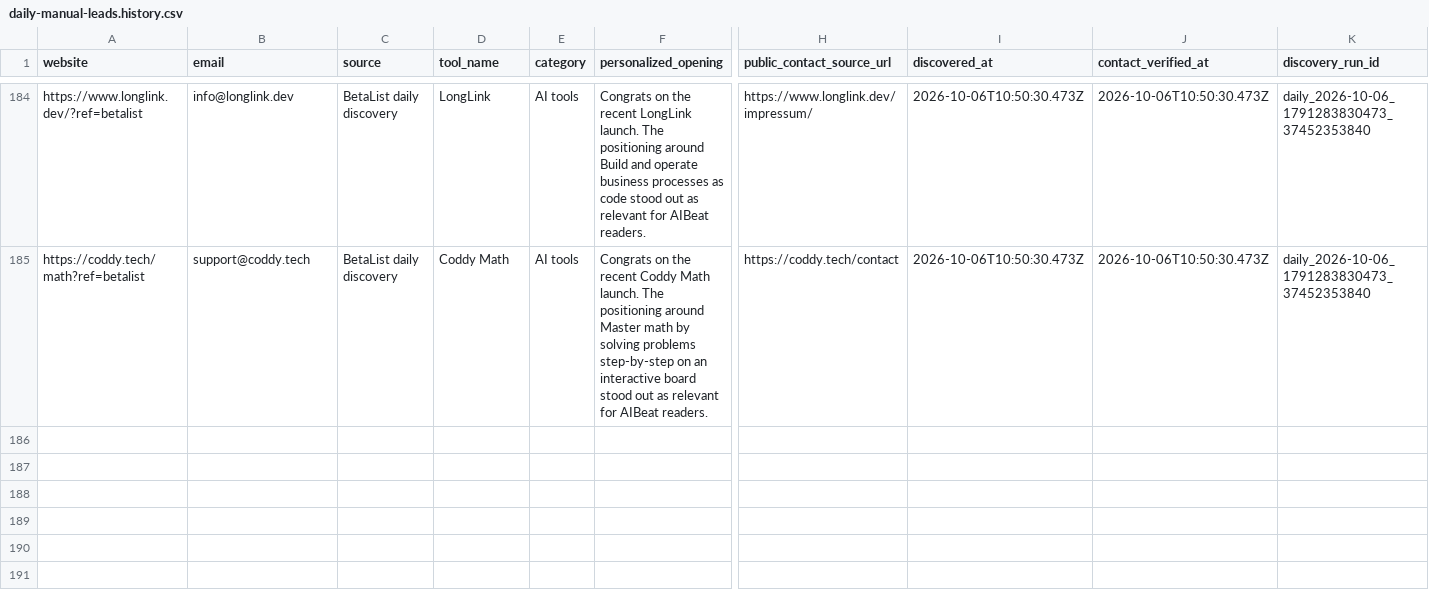
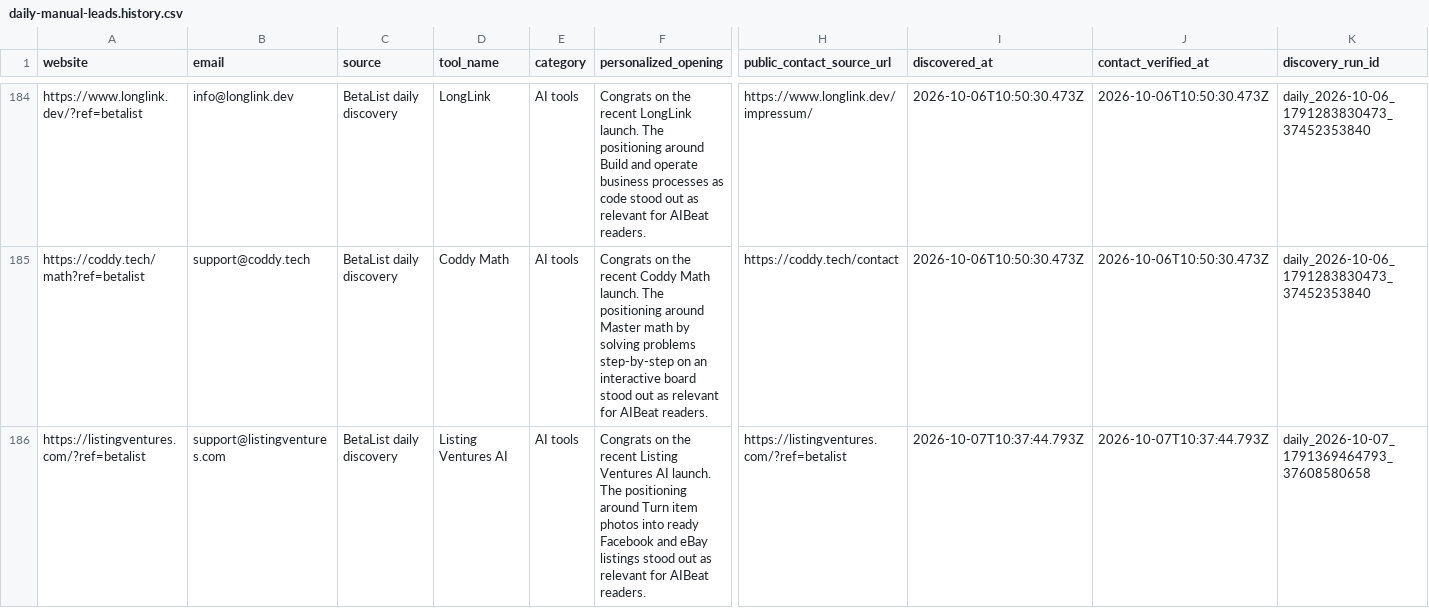
Before and after one commit to Elementexperts/aibeat, a CSV file: data/outreach/daily-manual-leads.history.csv, drawn as a sheet; only a part is shown, gaps mark what is left out; rows hold the shown columns only; the diff names each change by its address in the sheet, - before the commit and + after, or states it on an @@ line.

```diff
--- a/data/outreach/daily-manual-leads.history.csv
+++ b/data/outreach/daily-manual-leads.history.csv
+row 186: https://listingventures.com/?ref=betalist | support@listingventures.com | BetaList daily discovery | Listing Ventures AI | AI tools | Congrats on the recent Listing Ventures AI launch. The positioning around Turn item photos into ready Facebook and eBay listings stood out as relevant for AIBeat readers. | https://listingventures.com/?ref=betalist | 2026-10-07T10:37:44.793Z | 2026-10-07T10:37:44.793Z | daily_2026-10-07_1791369464793_37608580658
```
Also changed, not shown: data/outreach/daily-manual-leads.csv, 1 other file.
